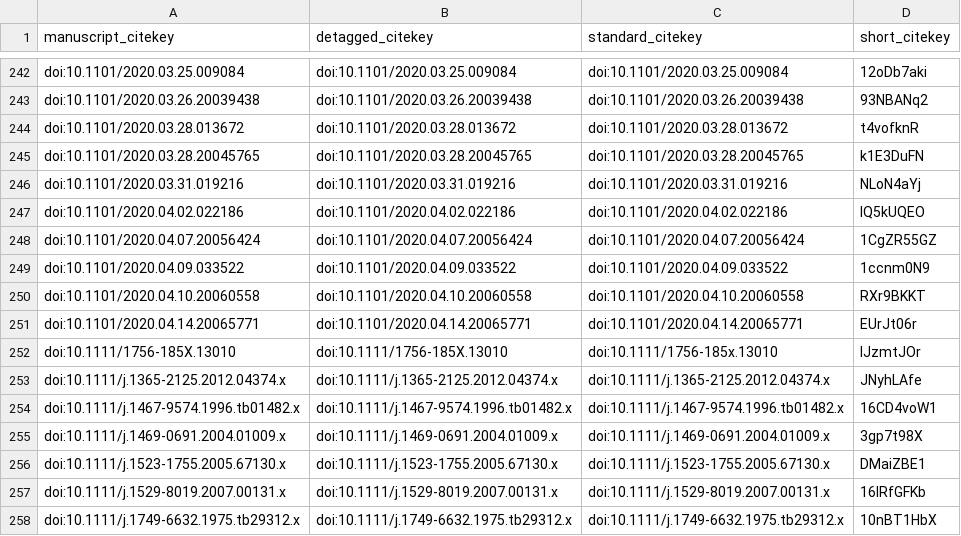
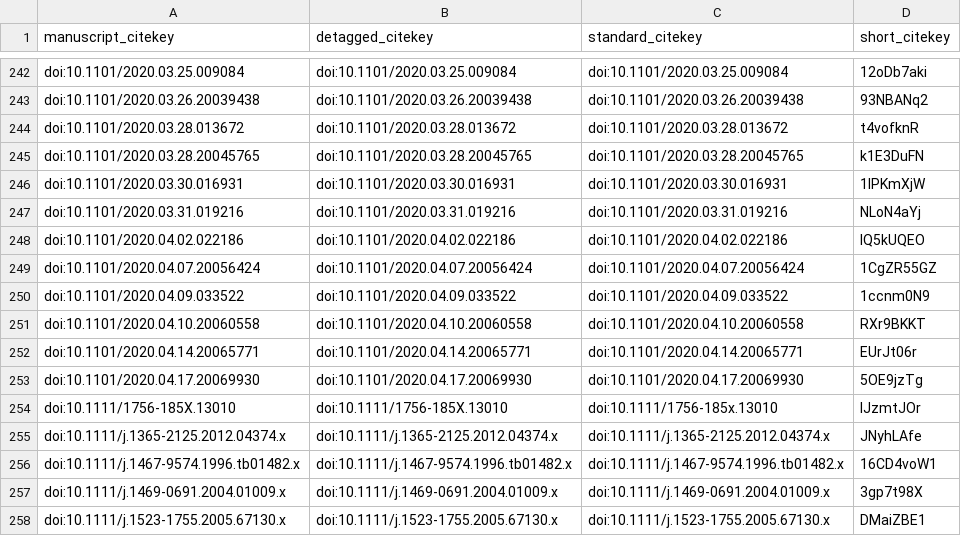
Before and after one commit to greenelab/covid19-review, a TSV file: citations.tsv, drawn as a sheet; only a part is shown, gaps mark what is left out; the shorter side is filled out with more unchanged rows.

```diff
--- a/citations.tsv
+++ b/citations.tsv
@@ -245,2 +245,3 @@ doi:10.1101/2020.03.28.013672	doi:10.1101/2020.03.28.013672	doi:10.1101/2020.03.
 doi:10.1101/2020.03.28.20045765	doi:10.1101/2020.03.28.20045765	doi:10.1101/2020.03.28.20045765	k1E3DuFN
+doi:10.1101/2020.03.30.016931	doi:10.1101/2020.03.30.016931	doi:10.1101/2020.03.30.016931	1IPKmXjW
 doi:10.1101/2020.03.31.019216	doi:10.1101/2020.03.31.019216	doi:10.1101/2020.03.31.019216	NLoN4aYj
@@ -251,2 +252,3 @@ doi:10.1101/2020.04.10.20060558	doi:10.1101/2020.04.10.20060558	doi:10.1101/2020
 doi:10.1101/2020.04.14.20065771	doi:10.1101/2020.04.14.20065771	doi:10.1101/2020.04.14.20065771	EUrJt06r
+doi:10.1101/2020.04.17.20069930	doi:10.1101/2020.04.17.20069930	doi:10.1101/2020.04.17.20069930	5OE9jzTg
 doi:10.1111/1756-185X.13010	doi:10.1111/1756-185X.13010	doi:10.1111/1756-185x.13010	IJzmtJOr
```
Also changed, not shown: sources_cross_reference.tsv, 5 other files.
